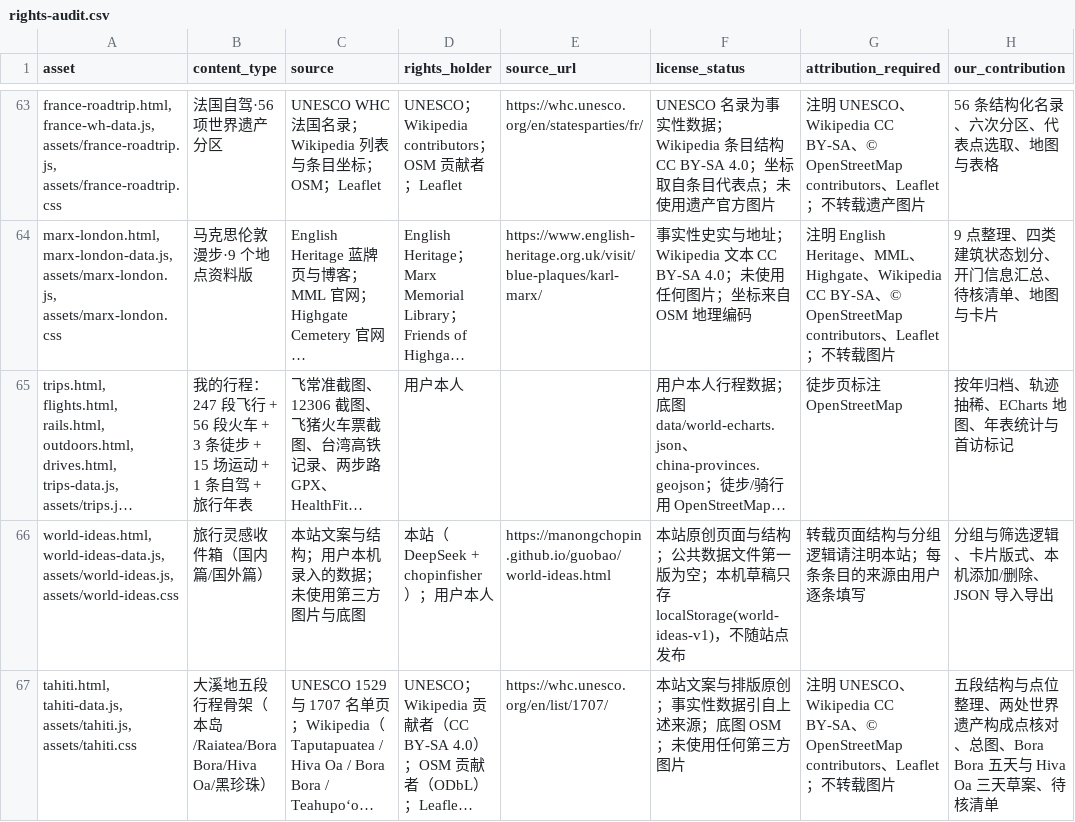
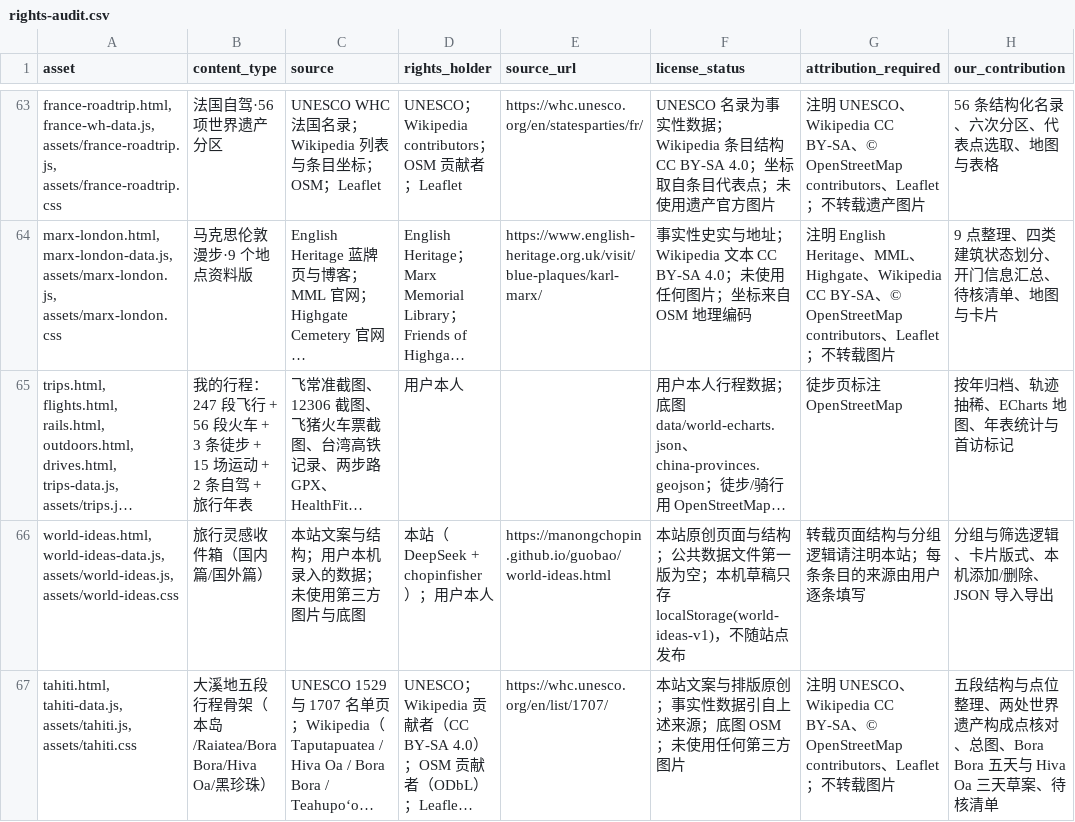
Before and after one commit to manongchopin/guobao, a CSV file: rights-audit.csv, drawn as a sheet; only a part is shown, gaps mark what is left out; long unchanged cells end in …; the diff names each change by its address in the sheet, - before the commit and + after, or states it on an @@ line.

```diff
--- a/rights-audit.csv
+++ b/rights-audit.csv
-B65 (content_type): …运动 + 1 条自驾…
+B65 (content_type): …运动 + 2 条自驾…
```
Also changed, not shown: 3 other files.
